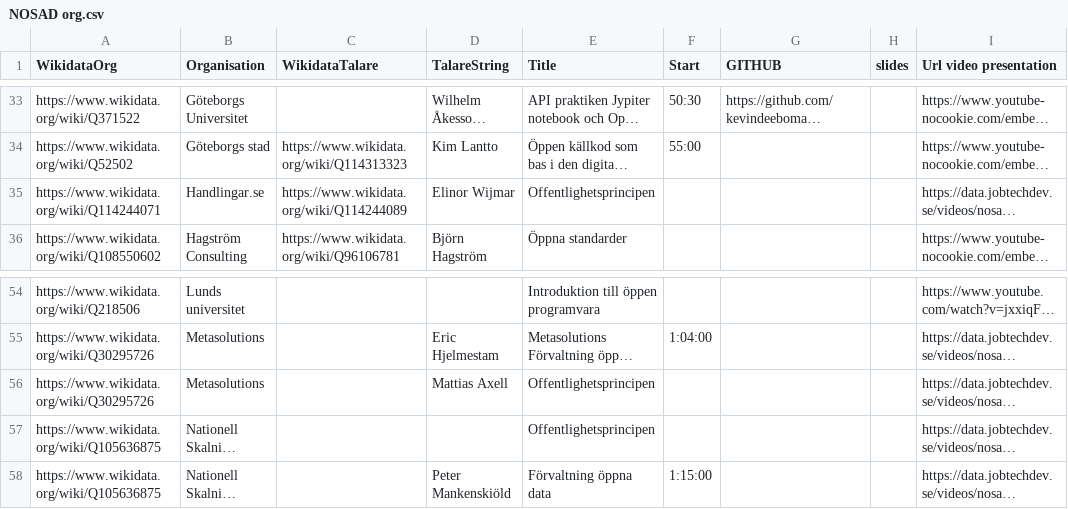
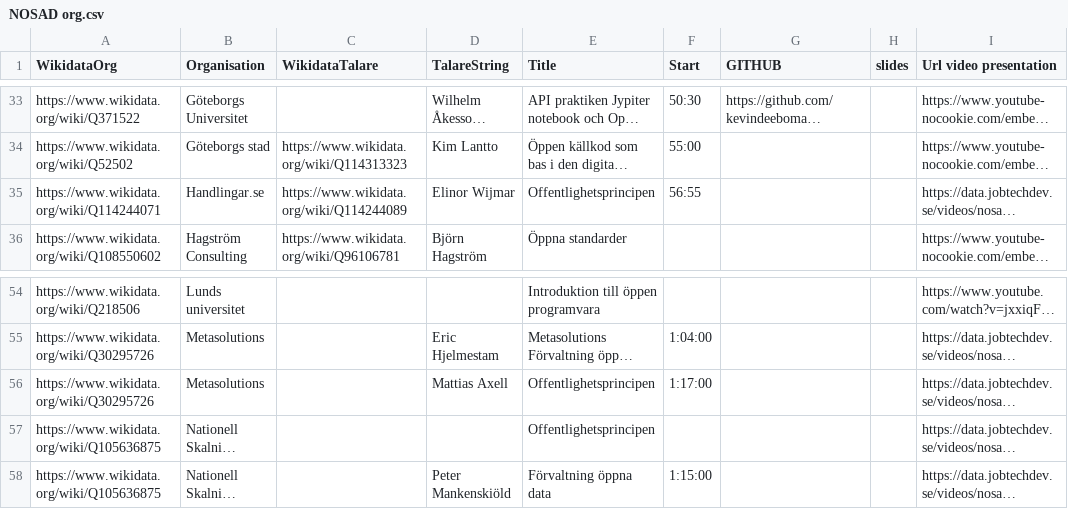
Before and after one commit to salgo60/NOSAD-POC-Wikidata, a CSV file: data/NOSAD org.csv, drawn as a sheet; only a part is shown, gaps mark what is left out; long unchanged cells end in …; the diff names each change by its address in the sheet, - before the commit and + after, or states it on an @@ line.

Commit message:
Update NOSAD org.csv

```diff
--- a/data/NOSAD org.csv
+++ b/data/NOSAD org.csv
-F35 (Start): (empty)
+F35 (Start): 56:55
-F56 (Start): (empty)
+F56 (Start): 1:17:00
```
